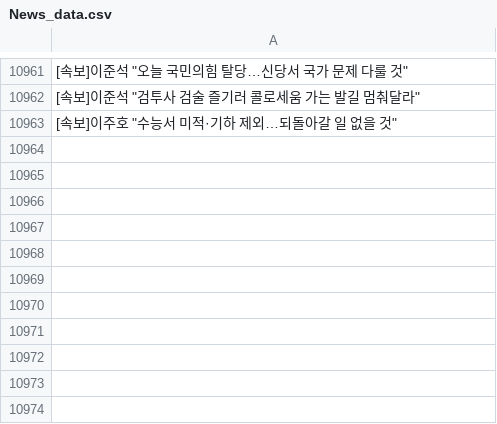
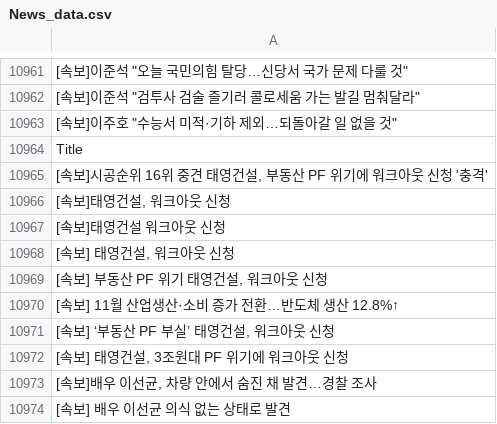
Before and after one commit to JeongBG/GitNews, a CSV file: News_data.csv, drawn as a sheet; only a part is shown, gaps mark what is left out; the diff names each change by its address in the sheet, - before the commit and + after, or states it on an @@ line.

Commit message:
뉴스데이터 수집

```diff
--- a/News_data.csv
+++ b/News_data.csv
+row 10964: Title
+row 10965: [속보]시공순위 16위 중견 태영건설, 부동산 PF 위기에 워크아웃 신청 '충격'
+row 10966: [속보]태영건설, 워크아웃 신청
+row 10967: [속보]태영건설 워크아웃 신청
+row 10968: [속보] 태영건설, 워크아웃 신청
+row 10969: [속보] 부동산 PF 위기 태영건설, 워크아웃 신청
+row 10970: [속보] 11월 산업생산·소비 증가 전환…반도체 생산 12.8%↑
+row 10971: [속보] ‘부동산 PF 부실’ 태영건설, 워크아웃 신청
+row 10972: [속보] 태영건설, 3조원대 PF 위기에 워크아웃 신청
+row 10973: [속보]배우 이선균, 차량 안에서 숨진 채 발견…경찰 조사
+row 10974: [속보] 배우 이선균 의식 없는 상태로 발견
```
